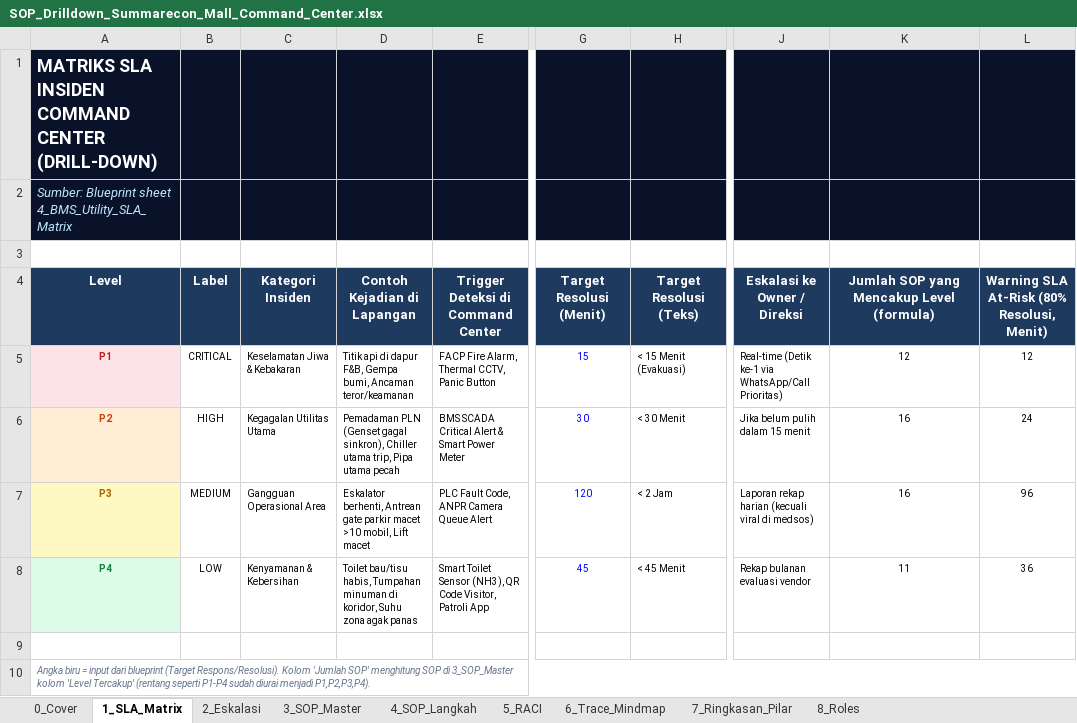
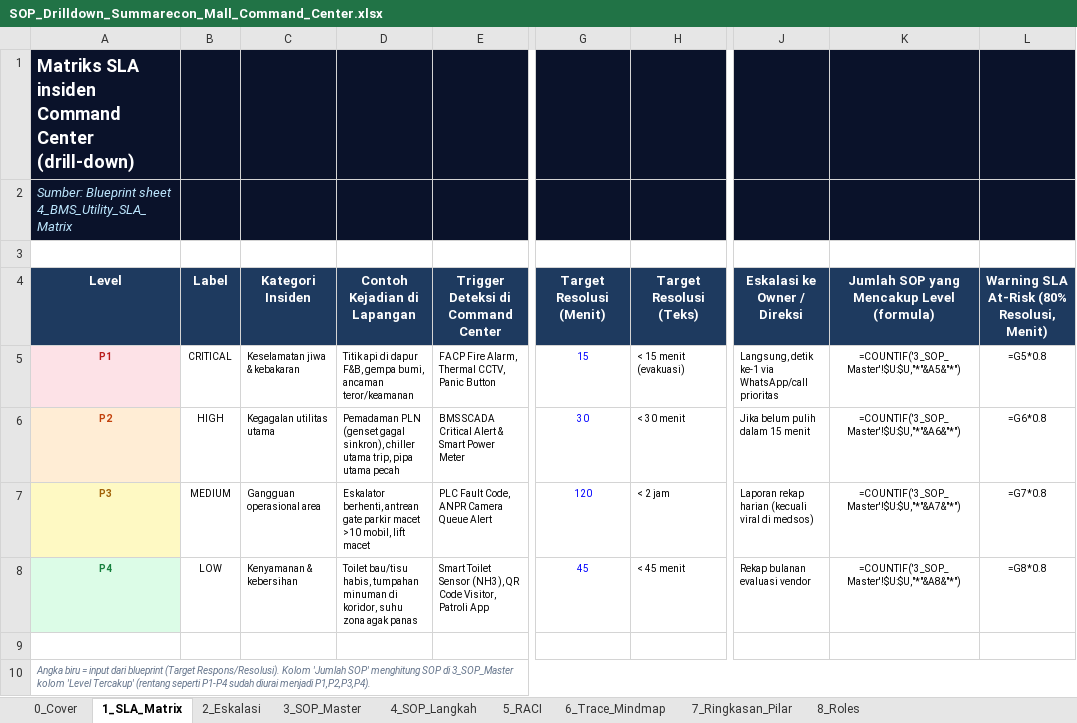
Before and after one commit to martioalanshori/bcc-juara, an Excel workbook: docs/SOP_Drilldown_Summarecon_Mall_Command_Center.xlsx, sheet 1_SLA_Matrix, drawn as a sheet; only a part is shown, gaps mark what is left out; values as stored, in another font and other column widths than the file's, no borders; formulas without a stored value are shown as written; the diff names each change by its address in the sheet, - before the commit and + after, or states it on an @@ line.

```diff
--- a/docs/SOP_Drilldown_Summarecon_Mall_Command_Center.xlsx (sheet 1_SLA_Matrix)
+++ b/docs/SOP_Drilldown_Summarecon_Mall_Command_Center.xlsx (sheet 1_SLA_Matrix)
-A1 (Level): MATRIKS SLA INSIDEN COMMAND CENTER (DRILL-DOWN)
+A1 (Level): Matriks SLA insiden Command Center (drill-down)
-C5 (Kategori Insiden): Keselamatan Jiwa & Kebakaran
+C5 (Kategori Insiden): Keselamatan jiwa & kebakaran
-D5 (Contoh Kejadian di Lapangan): …dapur F&B, Gempa bumi, Ancaman teror/keamanan
+D5 (Contoh Kejadian di Lapangan): …dapur F&B, gempa bumi, ancaman teror/keamanan
-H5 (Target Resolusi (Teks)): < 15 Menit (Evakuasi)
+H5 (Target Resolusi (Teks)): < 15 menit (evakuasi)
-J5 (Eskalasi ke Owner / Direksi): Real-time (Detik ke-1 via WhatsApp/Call Prioritas)
+J5 (Eskalasi ke Owner / Direksi): Langsung, detik ke-1 via WhatsApp/call prioritas
-K5: 12
+K5: =COUNTIF('3_SOP_Master'!$U:$U,"*"&A5&"*")
-L5: 12
+L5: =G5*0.8
-C6 (Kategori Insiden): Kegagalan Utilitas Utama
+C6 (Kategori Insiden): Kegagalan utilitas utama
-D6 (Contoh Kejadian di Lapangan): Pemadaman PLN (Genset gagal sinkron), Chiller utama trip, Pipa utama pecah
+D6 (Contoh Kejadian di Lapangan): Pemadaman PLN (genset gagal sinkron), chiller utama trip, pipa utama pecah
-H6 (Target Resolusi (Teks)): < 30 Menit
+H6 (Target Resolusi (Teks)): < 30 menit
-K6: 16
+K6: =COUNTIF('3_SOP_Master'!$U:$U,"*"&A6&"*")
-L6: 24
+L6: =G6*0.8
-C7 (Kategori Insiden): Gangguan Operasional Area
+C7 (Kategori Insiden): Gangguan operasional area
-D7 (Contoh Kejadian di Lapangan): Eskalator berhenti, Antrean gate parkir macet >10 mobil, Lift macet
+D7 (Contoh Kejadian di Lapangan): Eskalator berhenti, antrean gate parkir macet >10 mobil, lift macet
-H7 (Target Resolusi (Teks)): < 2 Jam
+H7 (Target Resolusi (Teks)): < 2 jam
-K7: 16
+K7: =COUNTIF('3_SOP_Master'!$U:$U,"*"&A7&"*")
-L7: 96
+L7: =G7*0.8
-C8 (Kategori Insiden): Kenyamanan & Kebersihan
+C8 (Kategori Insiden): Kenyamanan & kebersihan
-D8 (Contoh Kejadian di Lapangan): …bau/tisu habis, Tumpahan minuman di koridor, Suhu zona agak…
+D8 (Contoh Kejadian di Lapangan): …bau/tisu habis, tumpahan minuman di koridor, suhu zona agak…
-H8 (Target Resolusi (Teks)): < 45 Menit
+H8 (Target Resolusi (Teks)): < 45 menit
-K8: 11
+K8: =COUNTIF('3_SOP_Master'!$U:$U,"*"&A8&"*")
-L8: 36
+L8: =G8*0.8
```
Also changed, not shown: sheet 4_SOP_Langkah, sheet 3_SOP_Master, sheet 6_Trace_Mindmap, sheet 5_RACI, sheet 8_Roles, sheet 7_Ringkasan_Pilar, 2 more sheets, docs/UseCase_Relasi_Dashboard_Summarecon_Mall.xlsx, 8 other files.
